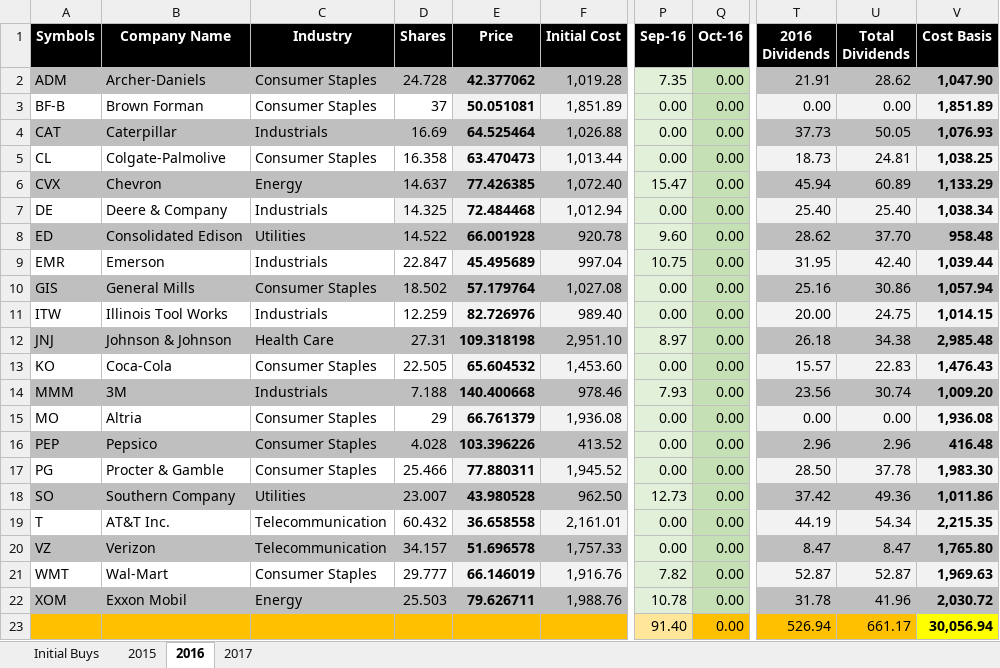
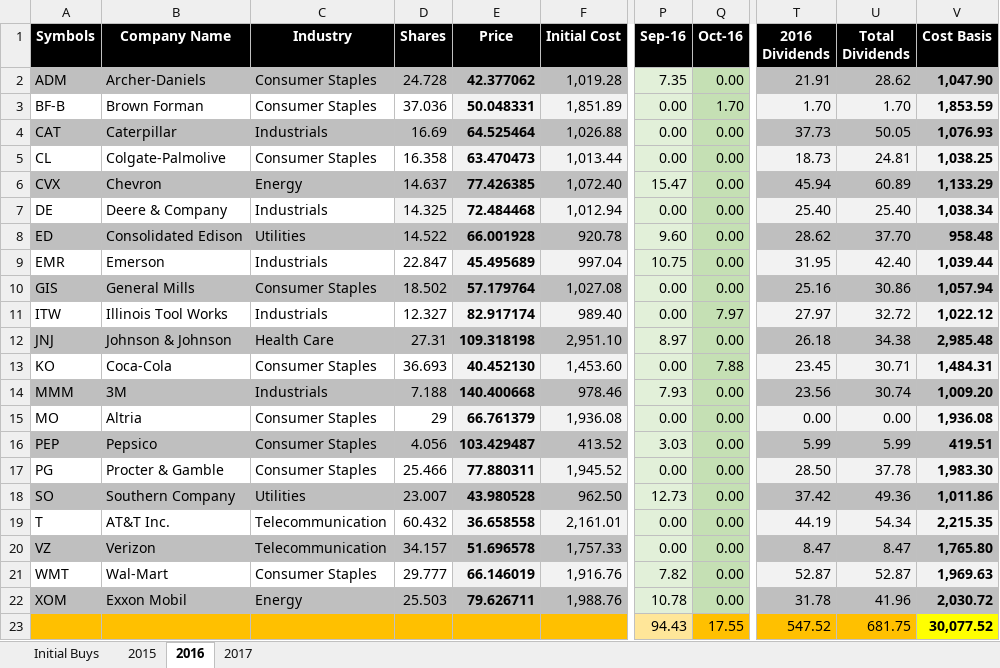
Before and after one commit to eplugplay/DividendLibertyCommercial, an Excel workbook: DividendLiberty/bin/Debug/Taxable.xlsx, sheet 2016, drawn as a sheet; only a part is shown, gaps mark what is left out; values as stored, in another font and other column widths than the file's, no borders; the diff names each change by its address in the sheet, - before the commit and + after, or states it on an @@ line.

```diff
--- a/DividendLiberty/bin/Debug/Taxable.xlsx (sheet 2016)
+++ b/DividendLiberty/bin/Debug/Taxable.xlsx (sheet 2016)
-D3 (Shares): 37
+D3 (Shares): 37.036
-E3 (Price): 50.051081
+E3 (Price): 50.048331
-Q3 (Oct-16): 0.00
+Q3 (Oct-16): 1.70
-T3 (2016 Dividends): 0.00
+T3 (2016 Dividends): 1.70
-U3 (Total Dividends): 0.00
+U3 (Total Dividends): 1.70
-V3 (Cost Basis): 1,851.89
+V3 (Cost Basis): 1,853.59
-D11 (Shares): 12.259
+D11 (Shares): 12.327
-E11 (Price): 82.726976
+E11 (Price): 82.917174
-Q11 (Oct-16): 0.00
+Q11 (Oct-16): 7.97
-T11 (2016 Dividends): 20.00
+T11 (2016 Dividends): 27.97
-U11 (Total Dividends): 24.75
+U11 (Total Dividends): 32.72
-V11 (Cost Basis): 1,014.15
+V11 (Cost Basis): 1,022.12
-D13 (Shares): 22.505
+D13 (Shares): 36.693
-E13 (Price): 65.604532
+E13 (Price): 40.452130
-Q13 (Oct-16): 0.00
+Q13 (Oct-16): 7.88
-T13 (2016 Dividends): 15.57
+T13 (2016 Dividends): 23.45
-U13 (Total Dividends): 22.83
+U13 (Total Dividends): 30.71
-V13 (Cost Basis): 1,476.43
+V13 (Cost Basis): 1,484.31
-D16 (Shares): 4.028
+D16 (Shares): 4.056
-E16 (Price): 103.396226
+E16 (Price): 103.429487
-P16 (Sep-16): 0.00
+P16 (Sep-16): 3.03
-T16 (2016 Dividends): 2.96
+T16 (2016 Dividends): 5.99
-U16 (Total Dividends): 2.96
+U16 (Total Dividends): 5.99
-V16 (Cost Basis): 416.48
+V16 (Cost Basis): 419.51
-P23 (Sep-16): 91.40
+P23 (Sep-16): 94.43
-Q23 (Oct-16): 0.00
+Q23 (Oct-16): 17.55
-T23 (2016 Dividends): 526.94
+T23 (2016 Dividends): 547.52
-U23 (Total Dividends): 661.17
+U23 (Total Dividends): 681.75
-V23 (Cost Basis): 30,056.94
+V23 (Cost Basis): 30,077.52
```
Also changed, not shown: sheet Initial Buys, sheet 2017, DividendLiberty/Dividend Calculation.xlsx, DividendLiberty/Taxable.xlsx, 4 other files.
